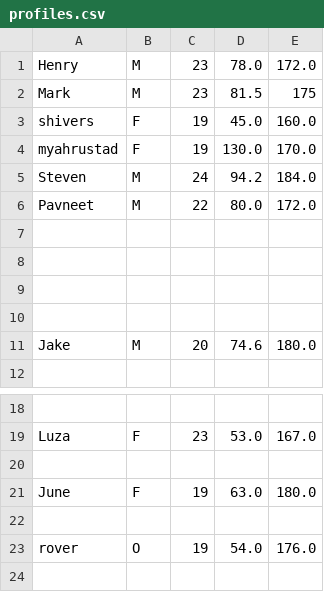
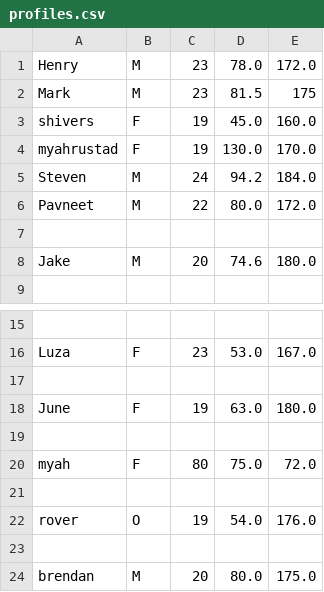
Before and after one commit to NabeelFK/FitnessDietTrackerApp, a CSV file: src/main/resources/com/example/fitnesstrackergp_gui/profiles.csv, drawn as a sheet; only a part is shown, gaps mark what is left out.

```diff
--- a/src/main/resources/com/example/fitnesstrackergp_gui/profiles.csv
+++ b/src/main/resources/com/example/fitnesstrackergp_gui/profiles.csv
@@ -7,5 +7,2 @@ Pavneet,M,22,80.0,172.0
 
-
-
-
 Jake,M,20,74.6,180.0
@@ -22,2 +19,6 @@ June,F,19,63.0,180.0
 
+myah,F,80,75.0,72.0
+
 rover,O,19,54.0,176.0
+
+brendan,M,20,80.0,175.0
```
Also changed, not shown: src/main/resources/com/example/fitnesstrackergp_gui/goals.csv, src/main/resources/com/example/fitnesstrackergp_gui/meals.csv, 2 other files.
